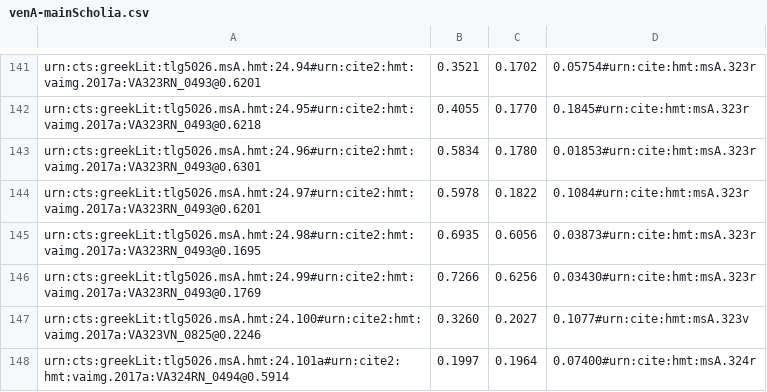
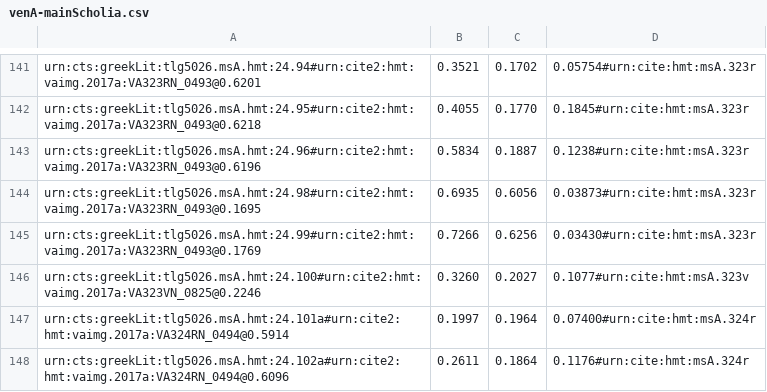
Before and after one commit to hmteditors/il24-all, a CSV file: collections/venA-mainScholia.csv, drawn as a sheet; only a part is shown, gaps mark what is left out; the shorter side is filled out with more unchanged rows.

Commit message:
Update venA-mainScholia.csv

```diff
--- a/collections/venA-mainScholia.csv
+++ b/collections/venA-mainScholia.csv
@@ -142,4 +142,3 @@ urn:cts:greekLit:tlg5026.msA.hmt:24.94#urn:cite2:hmt:vaimg.2017a:VA323RN_0493@0.
 urn:cts:greekLit:tlg5026.msA.hmt:24.95#urn:cite2:hmt:vaimg.2017a:VA323RN_0493@0.6218,0.4055,0.1770,0.1845#urn:cite:hmt:msA.323r
-urn:cts:greekLit:tlg5026.msA.hmt:24.96#urn:cite2:hmt:vaimg.2017a:VA323RN_0493@0.6301,0.5834,0.1780,0.01853#urn:cite:hmt:msA.323r
-urn:cts:greekLit:tlg5026.msA.hmt:24.97#urn:cite2:hmt:vaimg.2017a:VA323RN_0493@0.6201,0.5978,0.1822,0.1084#urn:cite:hmt:msA.323r
+urn:cts:greekLit:tlg5026.msA.hmt:24.96#urn:cite2:hmt:vaimg.2017a:VA323RN_0493@0.6196,0.5834,0.1887,0.1238#urn:cite:hmt:msA.323r
 urn:cts:greekLit:tlg5026.msA.hmt:24.98#urn:cite2:hmt:vaimg.2017a:VA323RN_0493@0.1695,0.6935,0.6056,0.03873#urn:cite:hmt:msA.323r
```
